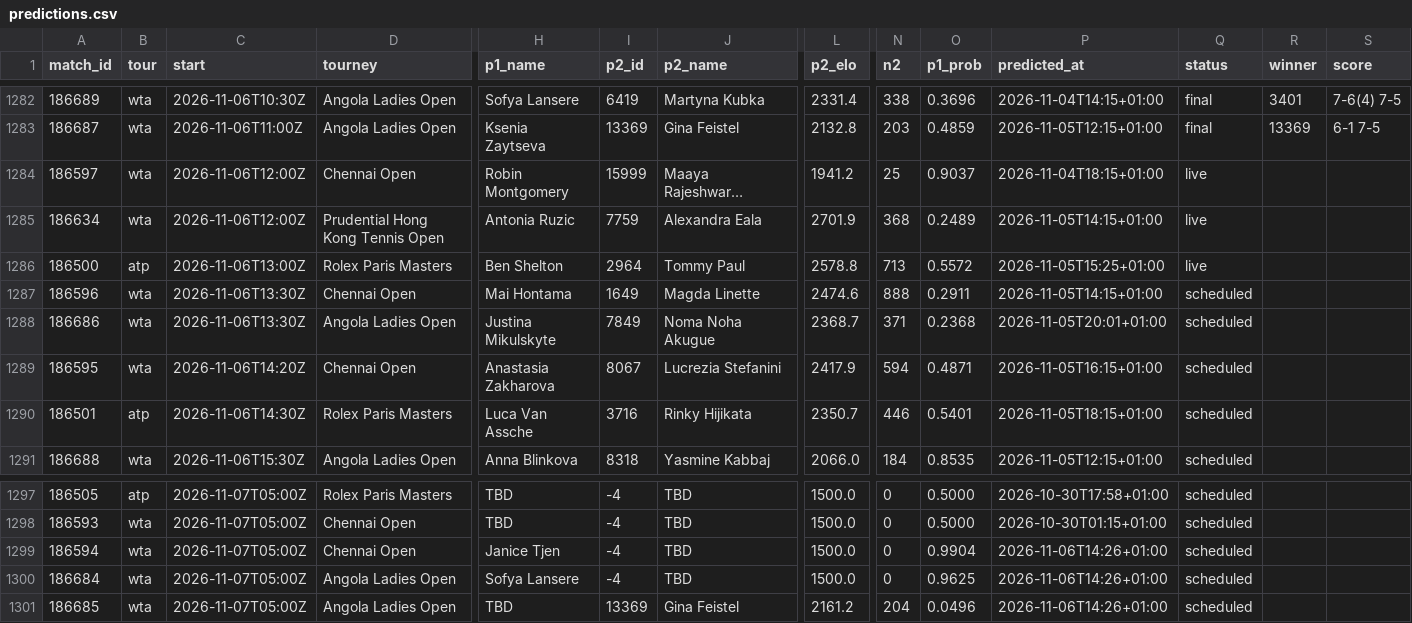
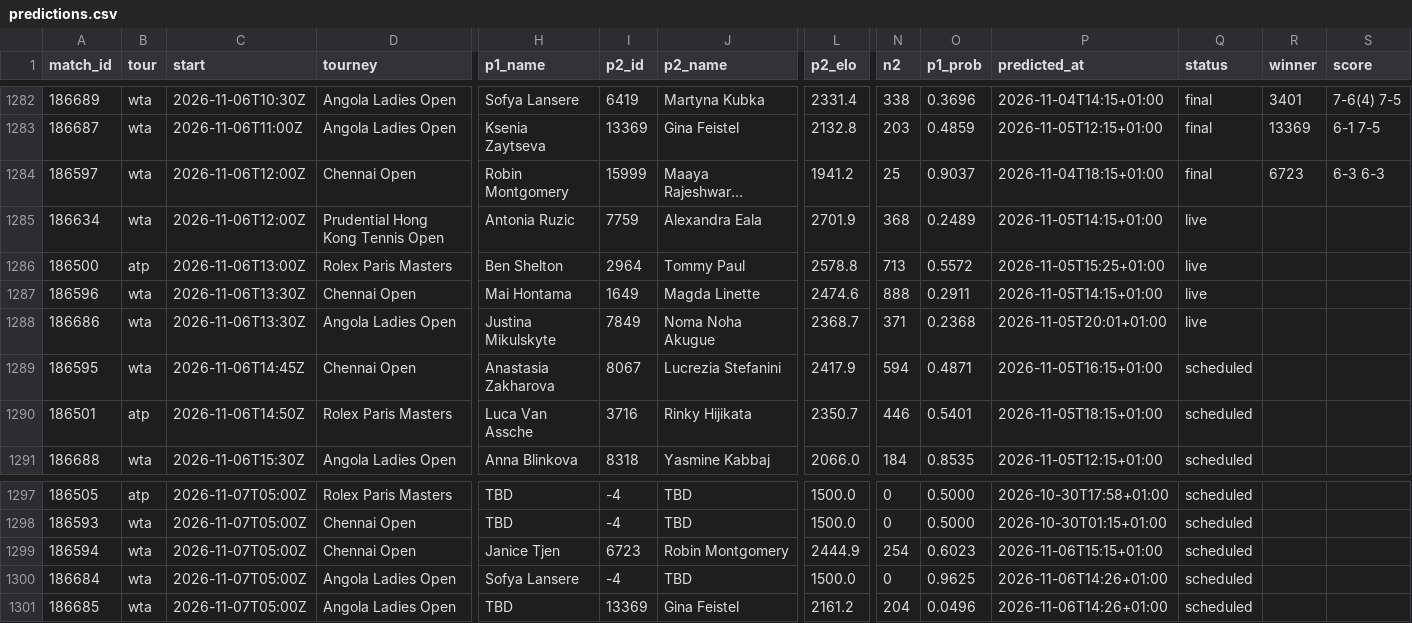
Before and after one commit to Hrivasek/tenis-predikce, a CSV file: data/predictions.csv, drawn as a sheet; only a part is shown, gaps mark what is left out; long unchanged cells end in …; the diff names each change by its address in the sheet, - before the commit and + after, or states it on an @@ line.

```diff
--- a/data/predictions.csv
+++ b/data/predictions.csv
-Q1284 (status): live
+Q1284 (status): final
-R1284 (winner): (empty)
+R1284 (winner): 6723
-S1284 (score): (empty)
+S1284 (score): 6-3 6-3
-Q1287:Q1288 (status): scheduled
+Q1287:Q1288 (status): live
-C1289 (start): 2026-11-06T14:20Z
+C1289 (start): 2026-11-06T14:45Z
-C1290 (start): 2026-11-06T14:30Z
+C1290 (start): 2026-11-06T14:50Z
-I1299 (p2_id): -4
+I1299 (p2_id): 6723
-J1299 (p2_name): TBD
+J1299 (p2_name): Robin Montgomery
-L1299 (p2_elo): 1500.0
+L1299 (p2_elo): 2444.9
-N1299 (n2): 0
+N1299 (n2): 254
-O1299 (p1_prob): 0.9904
+O1299 (p1_prob): 0.6023
-P1299 (predicted_at): 2026-11-06T14:26+01:00
+P1299 (predicted_at): 2026-11-06T15:15+01:00
```
Also changed, not shown: data/espn_wta.csv, 1 other file.
